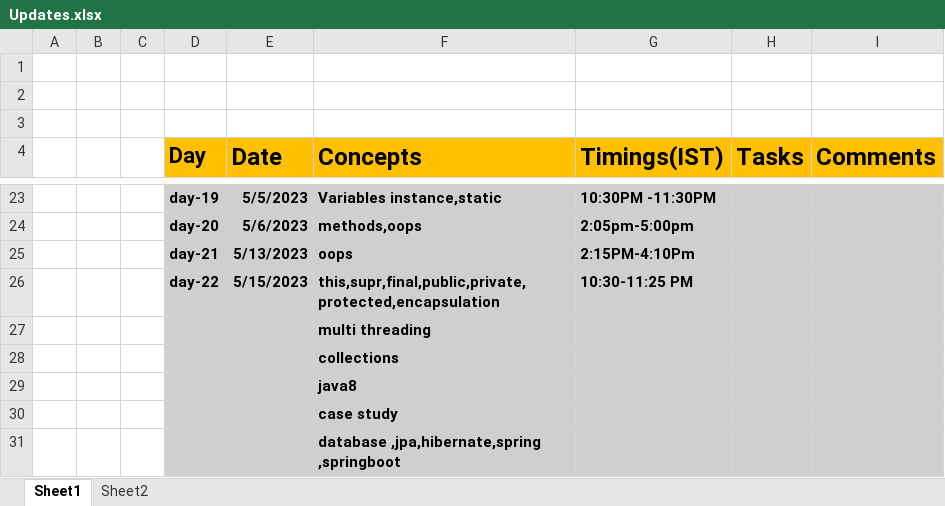
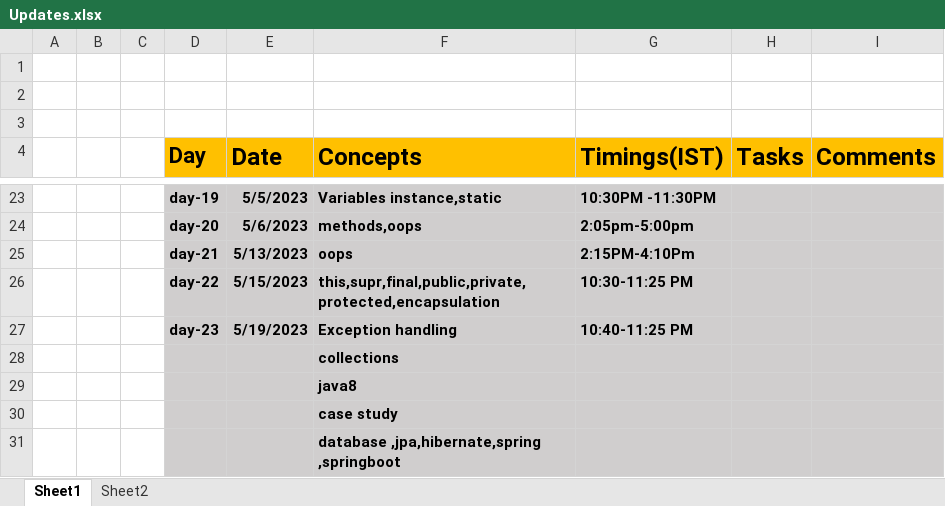
Before and after one commit to palakkal-studyhub/Ktg_new_repo_saidhu, an Excel workbook: Updates.xlsx, sheet Sheet1, drawn as a sheet; only a part is shown, gaps mark what is left out; values as stored, in another font and other column widths than the file's, no borders; removed rows and columns are numbered as before the commit, all else as after; the diff names each change by its address in the sheet, - before the commit and + after, or states it on an @@ line.

Commit message:
Exception Handling notes and examples

```diff
--- a/Updates.xlsx (sheet Sheet1)
+++ b/Updates.xlsx (sheet Sheet1)
-row 27:  |  |  |  |  | multi threading
+row 27:  |  |  | day-23 | 5/19/2023 | Exception handling | 10:40-11:25 PM
```
Also changed, not shown: 8 other files.
